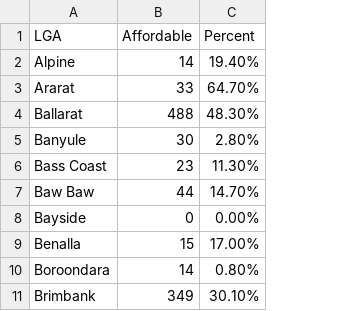
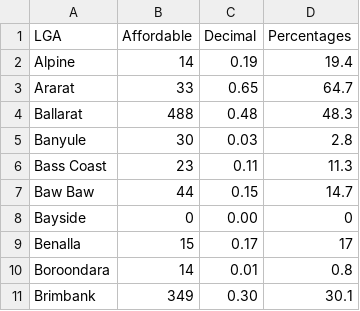
Before and after one commit to iankohjinhao/3179, a CSV file: affordable2022.csv, drawn as a sheet; only a part is shown; removed rows and columns are numbered as before the commit, all else as after; the diff names each change by its address in the sheet, - before the commit and + after, or states it on an @@ line.

Commit message:
Add files via upload

```diff
--- a/affordable2022.csv
+++ b/affordable2022.csv
-column C (Percent), rows 2-11: 19.40% | 64.70% | 48.30% | 2.80% | 11.30% | 14.70% | 0.00% | 17.00% | 0.80% | 30.10%
+column C (Decimal), rows 2-11: 0.19 | 0.65 | 0.48 | 0.03 | 0.11 | 0.15 | 0.00 | 0.17 | 0.01 | 0.30
+column D (Percentages), rows 2-11: 19.4 | 64.7 | 48.3 | 2.8 | 11.3 | 14.7 | 0 | 17 | 0.8 | 30.1
```
